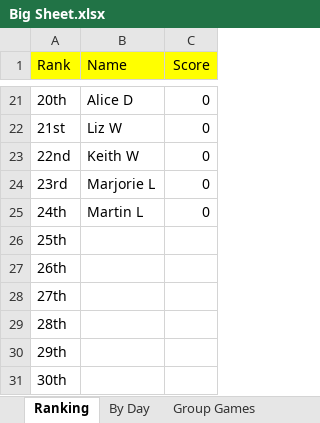
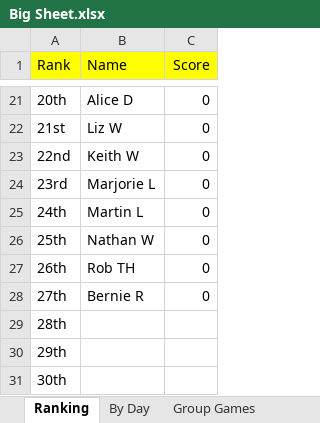
Before and after one commit to hairybloke68/FootieTake2, an Excel workbook: resources/Forms/Excel/Big Sheet.xlsx, sheet Ranking, drawn as a sheet; only a part is shown, gaps mark what is left out; values as stored, in another font and other column widths than the file's, no borders; charts and pictures not drawn; the diff names each change by its address in the sheet, - before the commit and + after, or states it on an @@ line.

```diff
--- a/resources/Forms/Excel/Big Sheet.xlsx (sheet Ranking)
+++ b/resources/Forms/Excel/Big Sheet.xlsx (sheet Ranking)
-B26 (Name): (empty)
+B26 (Name): Nathan W
-C26:C28 (Score): (empty)
+C26:C28 (Score): 0
-B27 (Name): (empty)
+B27 (Name): Rob TH
-B28 (Name): (empty)
+B28 (Name): Bernie R
```
Also changed, not shown: sheet By Day, other sheet tabs, charts or pictures, 7 other files.
